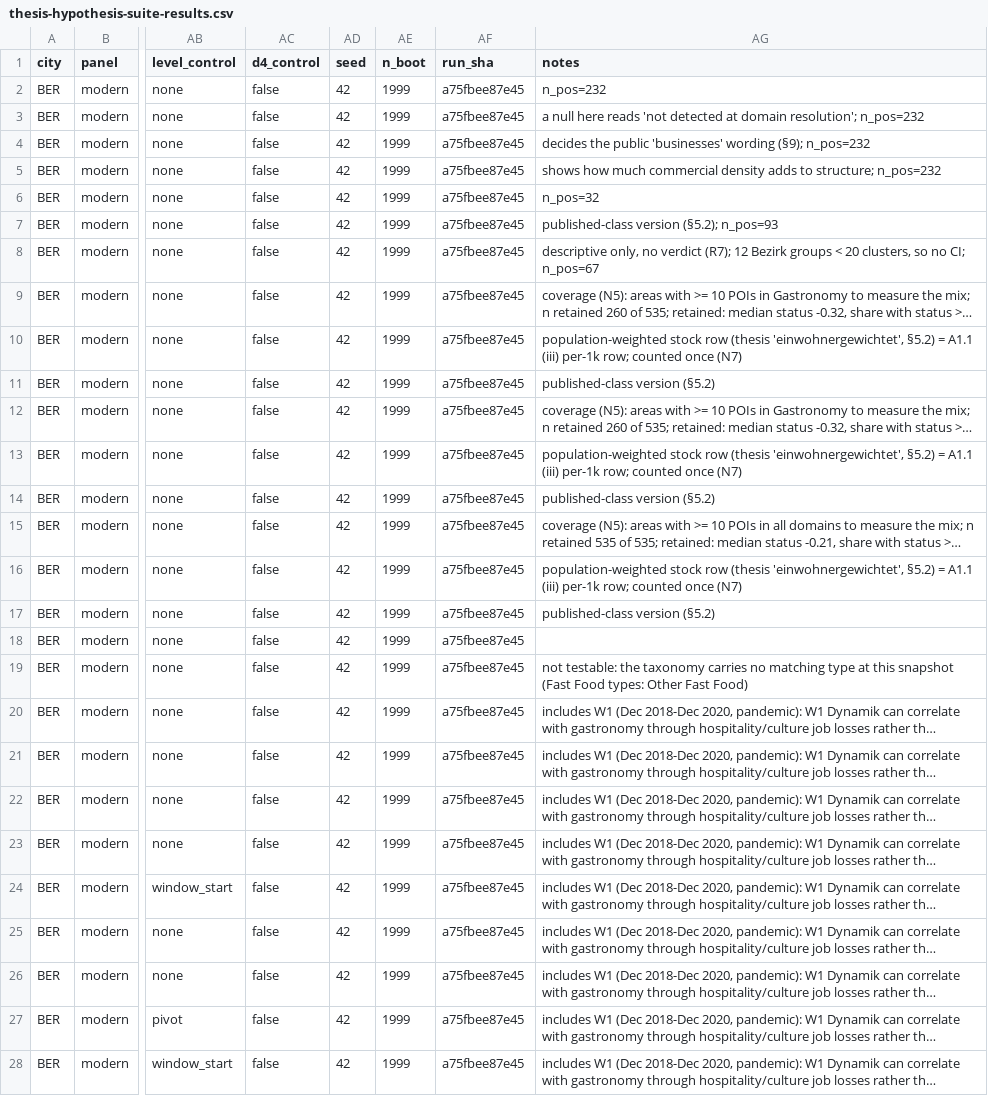
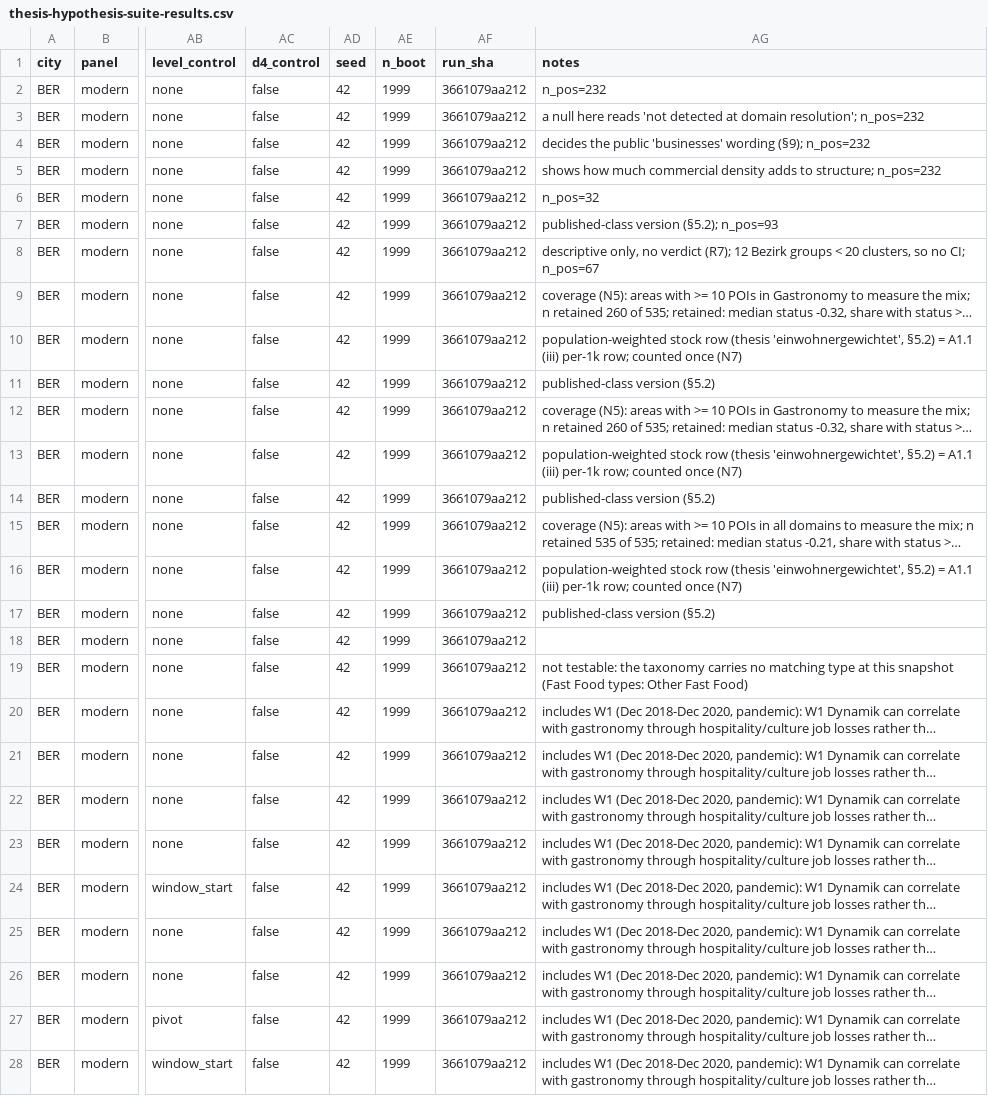
Before and after one commit to dhelweg/gentriduck, a CSV file: docs/epic-e/thesis-hypothesis-suite-results.csv, drawn as a sheet; only a part is shown, gaps mark what is left out; long unchanged cells end in …; the diff covers the shown part only; the diff names each change by its address in the sheet, - before the commit and + after, or states it on an @@ line.

```diff
--- a/docs/epic-e/thesis-hypothesis-suite-results.csv
+++ b/docs/epic-e/thesis-hypothesis-suite-results.csv
-AF2:AF28 (run_sha): a75fbee87e45
+AF2:AF28 (run_sha): 3661079aa212
```
Also changed, not shown: 99 edited cells elsewhere in this file, 2 other files.
